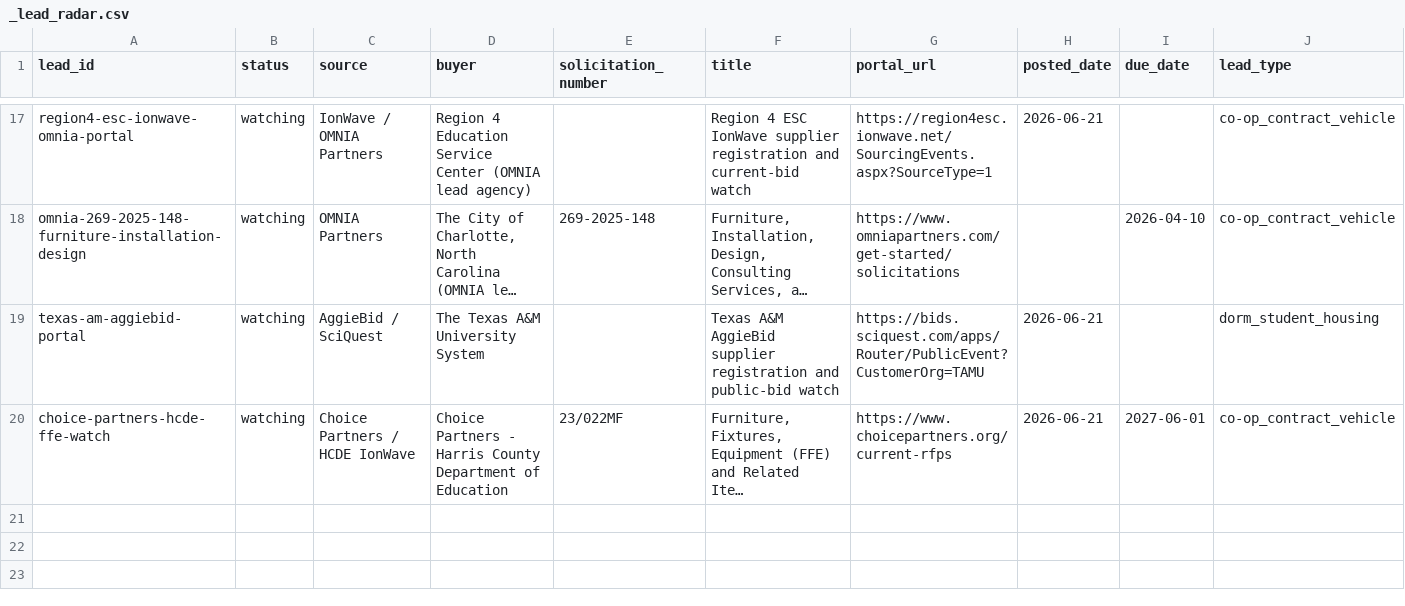
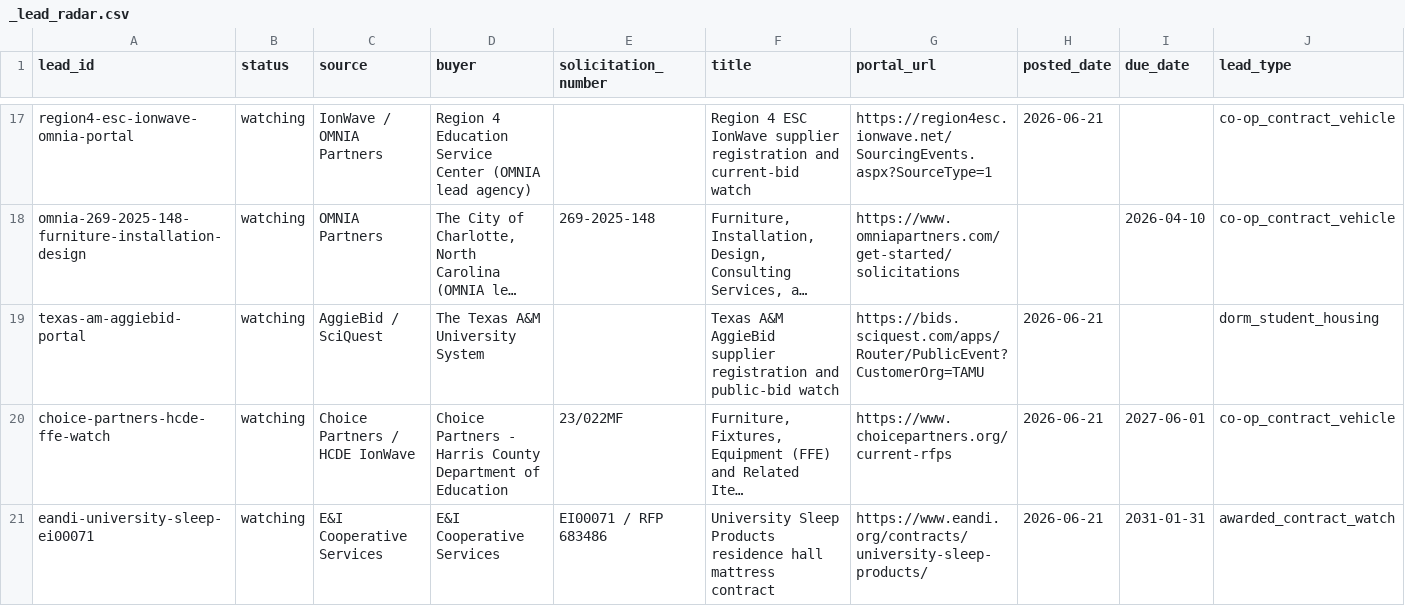
Before and after one commit to beford782/Silverline-Sleep-Procurement, a CSV file: leads/review/_lead_radar.csv, drawn as a sheet; only a part is shown, gaps mark what is left out; long unchanged cells end in …; rows hold the shown columns only; the diff names each change by its address in the sheet, - before the commit and + after, or states it on an @@ line.

Commit message:
Record E&I mattress contract watch

```diff
--- a/leads/review/_lead_radar.csv
+++ b/leads/review/_lead_radar.csv
+row 21: eandi-university-sleep-ei00071 | watching | E&I Cooperative Services | E&I Cooperative Services | EI00071 / RFP 683486 | University Sleep Products residence hall mattress contract | https://www.eandi.org/contracts/university-sleep-products/ | 2026-06-21 | 2031-01-31 | awarded_contract_watch
```
Also changed, not shown: 2 other files.
